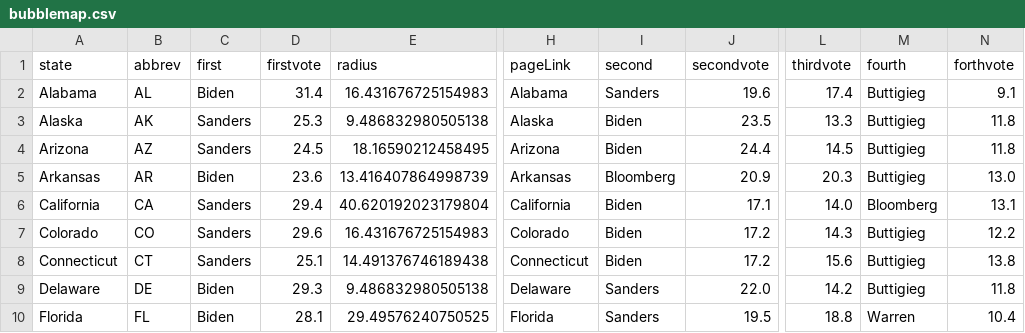
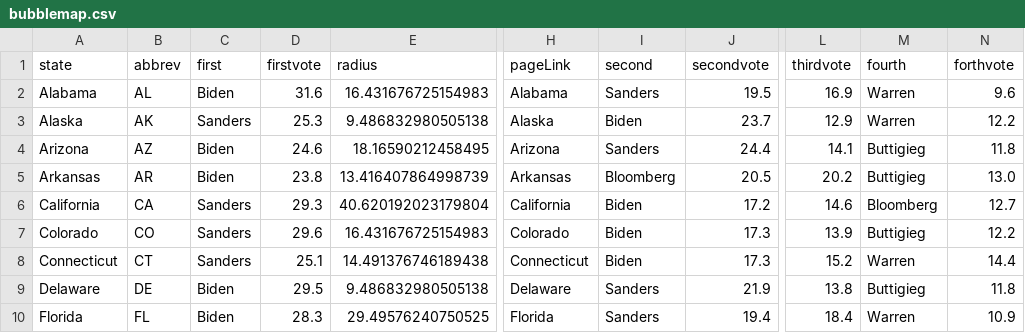
Before and after one commit to ben2vec/jhkforecasts, a CSV file: democratic_primary/bubblemap.csv, drawn as a sheet; only a part is shown, gaps mark what is left out; the diff covers the shown part only; the diff names each change by its address in the sheet, - before the commit and + after, or states it on an @@ line.

```diff
--- a/democratic_primary/bubblemap.csv
+++ b/democratic_primary/bubblemap.csv
-D2 (firstvote): 31.4
+D2 (firstvote): 31.6
-J2 (secondvote): 19.6
+J2 (secondvote): 19.5
-L2 (thirdvote): 17.4
+L2 (thirdvote): 16.9
-M2:M3 (fourth): Buttigieg
+M2:M3 (fourth): Warren
-N2 (forthvote): 9.1
+N2 (forthvote): 9.6
-J3 (secondvote): 23.5
+J3 (secondvote): 23.7
-L3 (thirdvote): 13.3
+L3 (thirdvote): 12.9
-N3 (forthvote): 11.8
+N3 (forthvote): 12.2
-C4 (first): Sanders
+C4 (first): Biden
-D4 (firstvote): 24.5
+D4 (firstvote): 24.6
-I4 (second): Biden
+I4 (second): Sanders
-L4 (thirdvote): 14.5
+L4 (thirdvote): 14.1
-D5 (firstvote): 23.6
+D5 (firstvote): 23.8
-J5 (secondvote): 20.9
+J5 (secondvote): 20.5
-L5 (thirdvote): 20.3
+L5 (thirdvote): 20.2
-D6 (firstvote): 29.4
+D6 (firstvote): 29.3
-J6 (secondvote): 17.1
+J6 (secondvote): 17.2
-L6 (thirdvote): 14.0
+L6 (thirdvote): 14.6
-N6 (forthvote): 13.1
+N6 (forthvote): 12.7
-J7:J8 (secondvote): 17.2
+J7:J8 (secondvote): 17.3
-L7 (thirdvote): 14.3
+L7 (thirdvote): 13.9
-L8 (thirdvote): 15.6
+L8 (thirdvote): 15.2
-M8 (fourth): Buttigieg
+M8 (fourth): Warren
-N8 (forthvote): 13.8
+N8 (forthvote): 14.4
-D9 (firstvote): 29.3
+D9 (firstvote): 29.5
-J9 (secondvote): 22.0
+J9 (secondvote): 21.9
-L9 (thirdvote): 14.2
+L9 (thirdvote): 13.8
-D10 (firstvote): 28.1
+D10 (firstvote): 28.3
-J10 (secondvote): 19.5
+J10 (secondvote): 19.4
-L10 (thirdvote): 18.8
+L10 (thirdvote): 18.4
-N10 (forthvote): 10.4
+N10 (forthvote): 10.9
```
Also changed, not shown: 134 edited cells elsewhere in this file, democratic_primary/Sheet1.csv, democratic_primary/delegates.csv, 13 other files.
